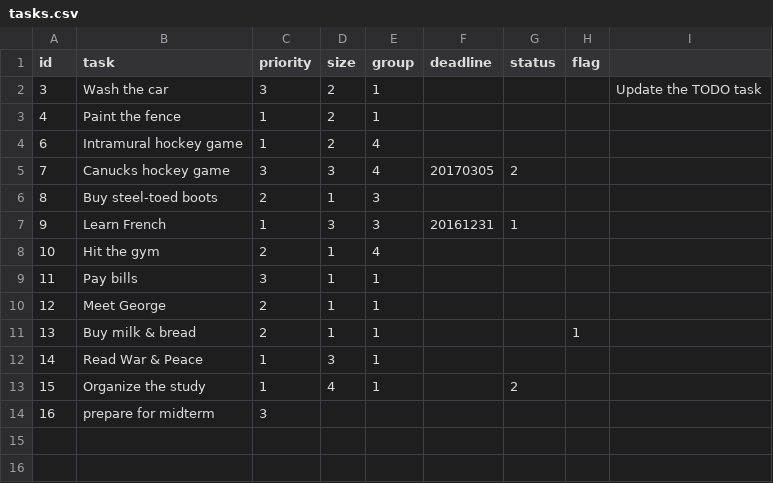
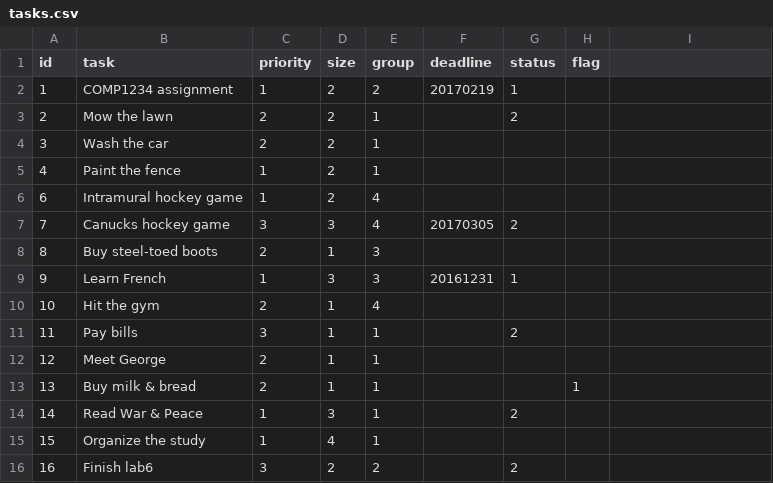
Before and after one commit to nelsonGuo/lab9_front-1, a CSV file: data/tasks.csv, drawn as a sheet.

```diff
--- a/data/tasks.csv
+++ b/data/tasks.csv
@@ -1,3 +1,5 @@
 id,task,priority,size,group,deadline,status,flag
-3,"Wash the car",3,2,1,,,,"Update the TODO task"
+1,"COMP1234 assignment",1,2,2,20170219,1,
+2,"Mow the lawn",2,2,1,,2,
+3,"Wash the car",2,2,1,,,
 4,"Paint the fence",1,2,1,,,
@@ -8,7 +10,7 @@ id,task,priority,size,group,deadline,status,flag
 10,"Hit the gym",2,1,4,,,
-11,"Pay bills",3,1,1,,,
+11,"Pay bills",3,1,1,,2,
 12,"Meet George",2,1,1,,,
 13,"Buy milk & bread",2,1,1,,,1
-14,"Read War & Peace",1,3,1,,,
-15,"Organize the study",1,4,1,,2,
-16,"prepare for midterm",3,,,,,
+14,"Read War & Peace",1,3,1,,2,
+15,"Organize the study",1,4,1,,,
+16,"Finish lab6",3,2,2,,2,
```
Also changed, not shown: 36 other files.
